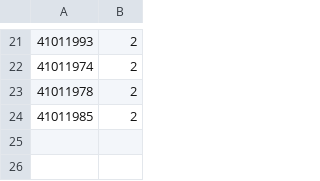
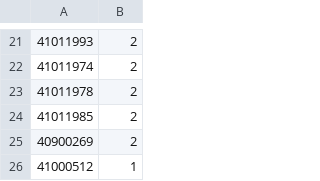
Before and after one commit to plektra/syntsamix, a CSV file: simulation/filter/electrokit-order.csv, drawn as a sheet; only a part is shown, gaps mark what is left out.

```diff
--- a/simulation/filter/electrokit-order.csv
+++ b/simulation/filter/electrokit-order.csv
@@ -24 +24,3 @@
 41011985;2
+40900269;2
+41000512;1
```
